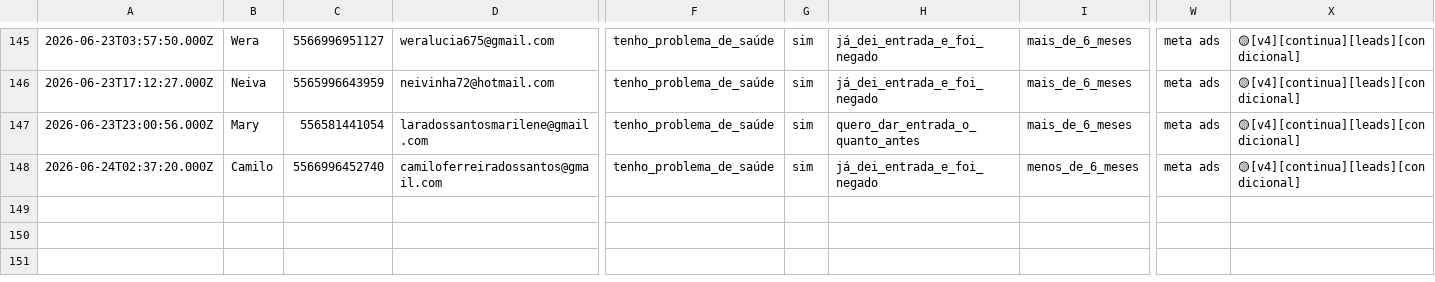
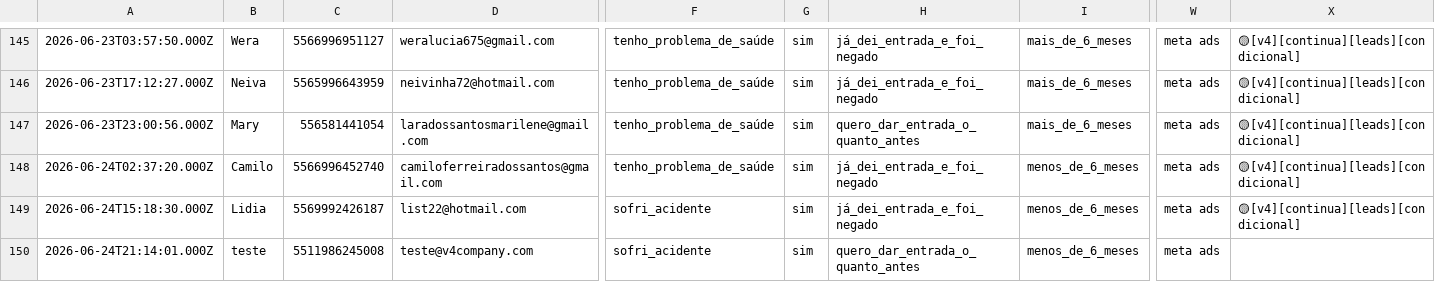
Before and after one commit to juliacostamktdigital-eng/Lps, a CSV file: painel/data/com/FARS.csv, drawn as a sheet; only a part is shown, gaps mark what is left out; rows hold the shown columns only; the diff names each change by its address in the sheet, - before the commit and + after, or states it on an @@ line.

```diff
--- a/painel/data/com/FARS.csv
+++ b/painel/data/com/FARS.csv
+row 149: 2026-06-24T15:18:30.000Z | Lidia | 5569992426187 | list22@hotmail.com | sofri_acidente | sim | já_dei_entrada_e_foi_negado | menos_de_6_meses | meta ads | 🟡[v4][continua][leads][condicional]
+row 150: 2026-06-24T21:14:01.000Z | teste | 5511986245008 | teste@v4company.com | sofri_acidente | sim | quero_dar_entrada_o_quanto_antes | menos_de_6_meses | meta ads
```
Also changed, not shown: painel/data/pace/ACCE.csv, painel/data/pace/SOTB.csv, 3 other files.
